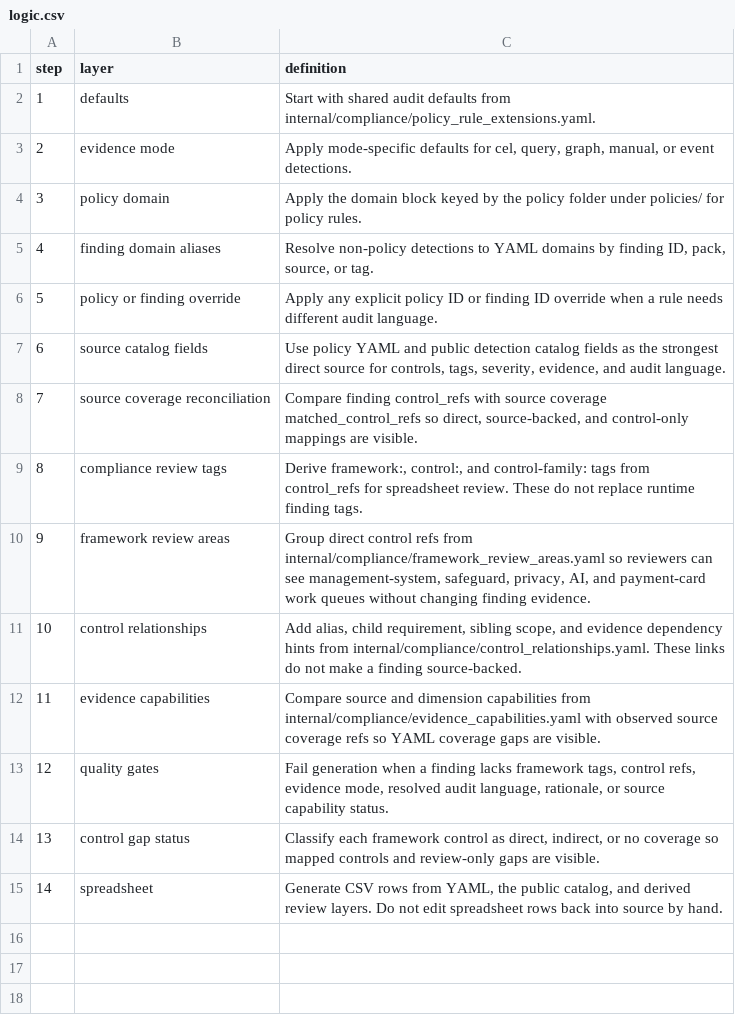
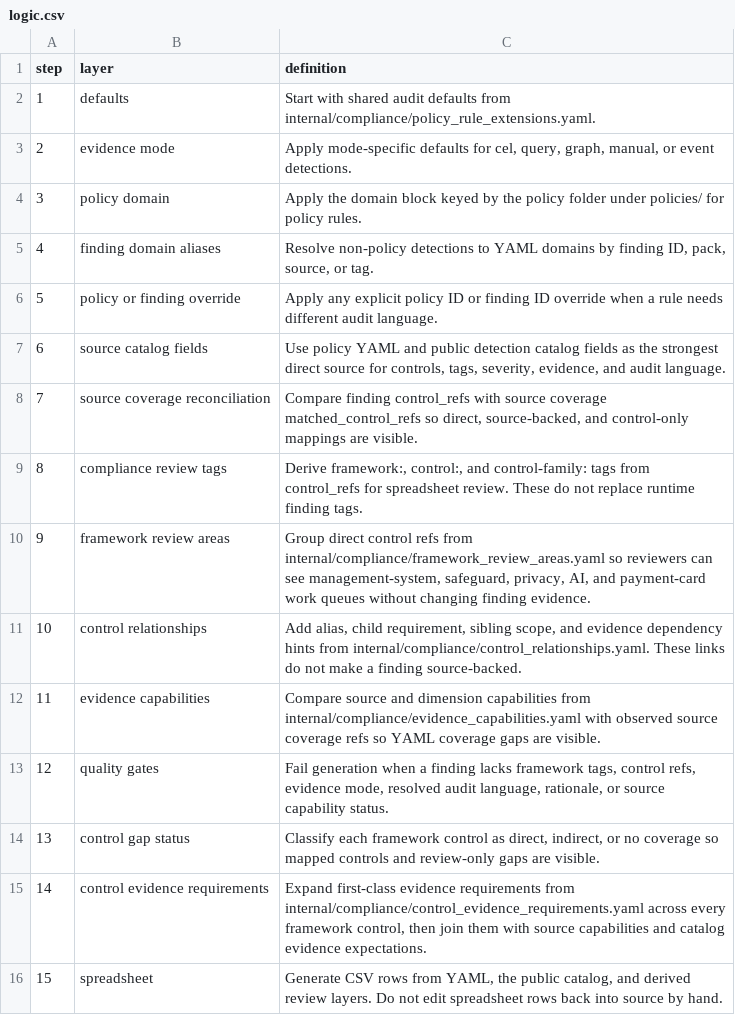
Before and after one commit to writer/cerebro, a CSV file: docs/reference/policy-compliance-mapping/logic.csv, drawn as a sheet; addresses are those after the commit; the diff names each change by its address in the sheet, - before the commit and + after, or states it on an @@ line.

Commit message:
Add control evidence requirements

```diff
--- a/docs/reference/policy-compliance-mapping/logic.csv
+++ b/docs/reference/policy-compliance-mapping/logic.csv
+row 15: 14 | control evidence requirements | Expand first-class evidence requirements from internal/compliance/control_evidence_requirements.yaml across every framework control, then join them with source capabilities and catalog evidence expectations.
@@ column A (step) renumbered from row 16 down @@
```
Also changed, not shown: 6 other files.
